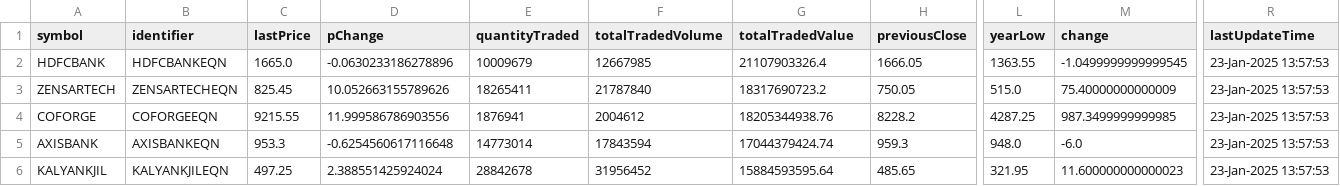
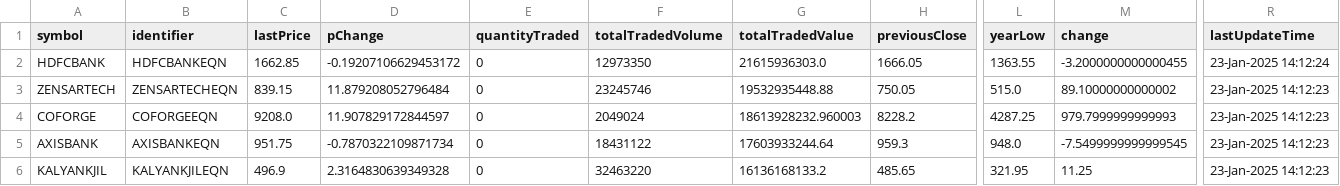
Before and after one commit to tsrajpurohit/AdvDec, a CSV file: Most_Active.csv, drawn as a sheet; only a part is shown, gaps mark what is left out; the diff covers the shown part only; the diff names each change by its address in the sheet, - before the commit and + after, or states it on an @@ line.

```diff
--- a/Most_Active.csv
+++ b/Most_Active.csv
-C2 (lastPrice): 1665.0
+C2 (lastPrice): 1662.85
-D2 (pChange): -0.0630233186278896
+D2 (pChange): -0.19207106629453172
-E2 (quantityTraded): 10009679
+E2 (quantityTraded): 0
-F2 (totalTradedVolume): 12667985
+F2 (totalTradedVolume): 12973350
-G2 (totalTradedValue): 21107903326.4
+G2 (totalTradedValue): 21615936303.0
-M2 (change): -1.0499999999999545
+M2 (change): -3.2000000000000455
-R2 (lastUpdateTime): 23-Jan-2025 13:57:53
+R2 (lastUpdateTime): 23-Jan-2025 14:12:24
-C3 (lastPrice): 825.45
+C3 (lastPrice): 839.15
-D3 (pChange): 10.052663155789626
+D3 (pChange): 11.879208052796484
-E3 (quantityTraded): 18265411
+E3 (quantityTraded): 0
-F3 (totalTradedVolume): 21787840
+F3 (totalTradedVolume): 23245746
-G3 (totalTradedValue): 18317690723.2
+G3 (totalTradedValue): 19532935448.88
-M3 (change): 75.40000000000009
+M3 (change): 89.10000000000002
-R3:R6 (lastUpdateTime): 23-Jan-2025 13:57:53
+R3:R6 (lastUpdateTime): 23-Jan-2025 14:12:23
-C4 (lastPrice): 9215.55
+C4 (lastPrice): 9208.0
-D4 (pChange): 11.999586786903556
+D4 (pChange): 11.907829172844597
-E4 (quantityTraded): 1876941
+E4 (quantityTraded): 0
-F4 (totalTradedVolume): 2004612
+F4 (totalTradedVolume): 2049024
-G4 (totalTradedValue): 18205344938.76
+G4 (totalTradedValue): 18613928232.960003
-M4 (change): 987.3499999999985
+M4 (change): 979.7999999999993
-C5 (lastPrice): 953.3
+C5 (lastPrice): 951.75
-D5 (pChange): -0.6254560617116648
+D5 (pChange): -0.7870322109871734
-E5 (quantityTraded): 14773014
+E5 (quantityTraded): 0
-F5 (totalTradedVolume): 17843594
+F5 (totalTradedVolume): 18431122
-G5 (totalTradedValue): 17044379424.74
+G5 (totalTradedValue): 17603933244.64
-M5 (change): -6.0
+M5 (change): -7.5499999999999545
-C6 (lastPrice): 497.25
+C6 (lastPrice): 496.9
-D6 (pChange): 2.388551425924024
+D6 (pChange): 2.3164830639349328
-E6 (quantityTraded): 28842678
+E6 (quantityTraded): 0
-F6 (totalTradedVolume): 31956452
+F6 (totalTradedVolume): 32463220
-G6 (totalTradedValue): 15884593595.64
+G6 (totalTradedValue): 16136168133.2
-M6 (change): 11.600000000000023
+M6 (change): 11.25
```
Also changed, not shown: 1 added row, 1 removed row and 96 edited cells elsewhere in this file, advances_declines.csv.
